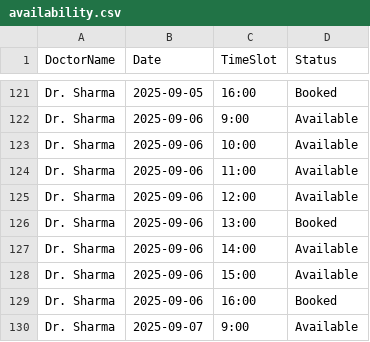
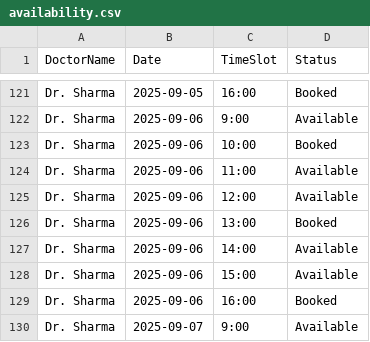
Before and after one commit to jagadeshchilla/medical_ai_agent, a CSV file: data/availability.csv, drawn as a sheet; only a part is shown, gaps mark what is left out.

```diff
--- a/data/availability.csv
+++ b/data/availability.csv
@@ -122,3 +122,3 @@ Dr. Sharma,2025-09-05,16:00,Booked
 Dr. Sharma,2025-09-06,9:00,Available
-Dr. Sharma,2025-09-06,10:00,Available
+Dr. Sharma,2025-09-06,10:00,Booked
 Dr. Sharma,2025-09-06,11:00,Available
```
Also changed, not shown: data/doctor_appointments.csv, 1 other file.
